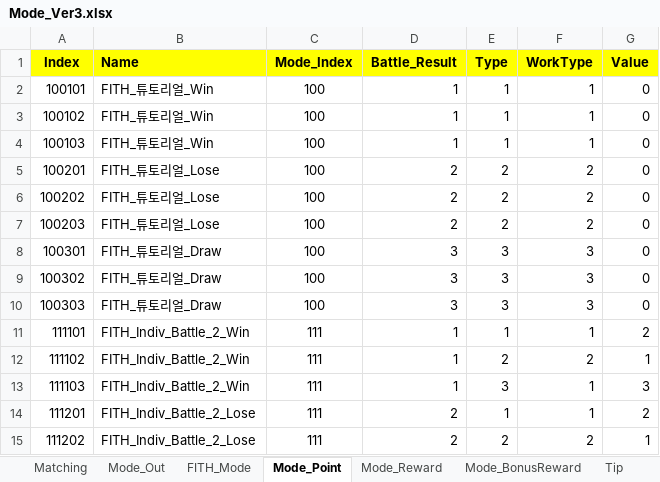
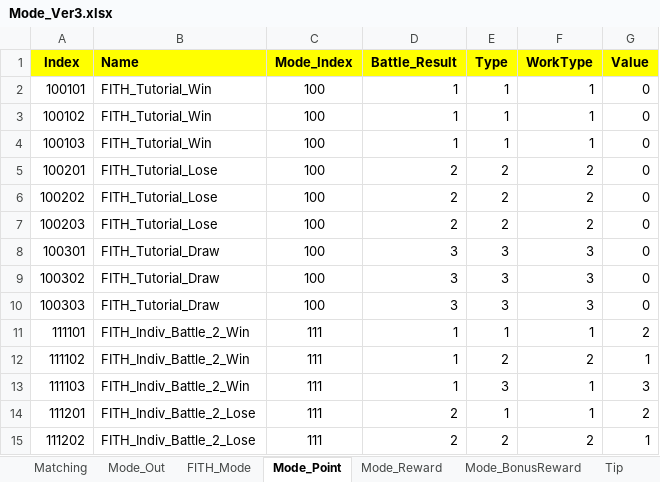
Before and after one commit to sadending82/FestivalTownProject, an Excel workbook: Client/Assets/11. GameData/Mode_Ver3.xlsx, sheet Mode_Point, drawn as a sheet; only a part is shown; values as stored, in another font and other column widths than the file's, no borders; the diff names each change by its address in the sheet, - before the commit and + after, or states it on an @@ line.

Commit message:
튜토리얼 모드 수정

```diff
--- a/Client/Assets/11. GameData/Mode_Ver3.xlsx (sheet Mode_Point)
+++ b/Client/Assets/11. GameData/Mode_Ver3.xlsx (sheet Mode_Point)
-B2:B4 (Name): FITH_튜토리얼_Win
+B2:B4 (Name): FITH_Tutorial_Win
-B5:B7 (Name): FITH_튜토리얼_Lose
+B5:B7 (Name): FITH_Tutorial_Lose
-B8:B10 (Name): FITH_튜토리얼_Draw
+B8:B10 (Name): FITH_Tutorial_Draw
```
Also changed, not shown: sheet Mode_Reward, sheet Mode_Out, sheet FITH_Mode, sheet Mode_BonusReward, 1 other file.
